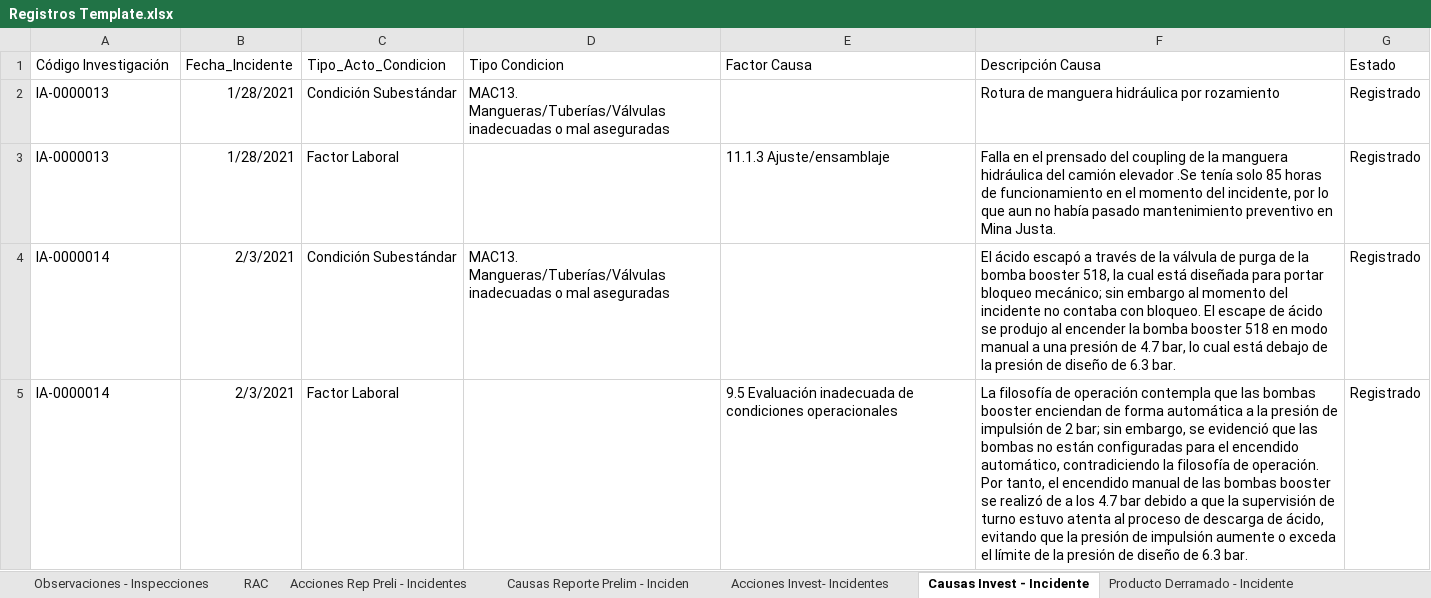
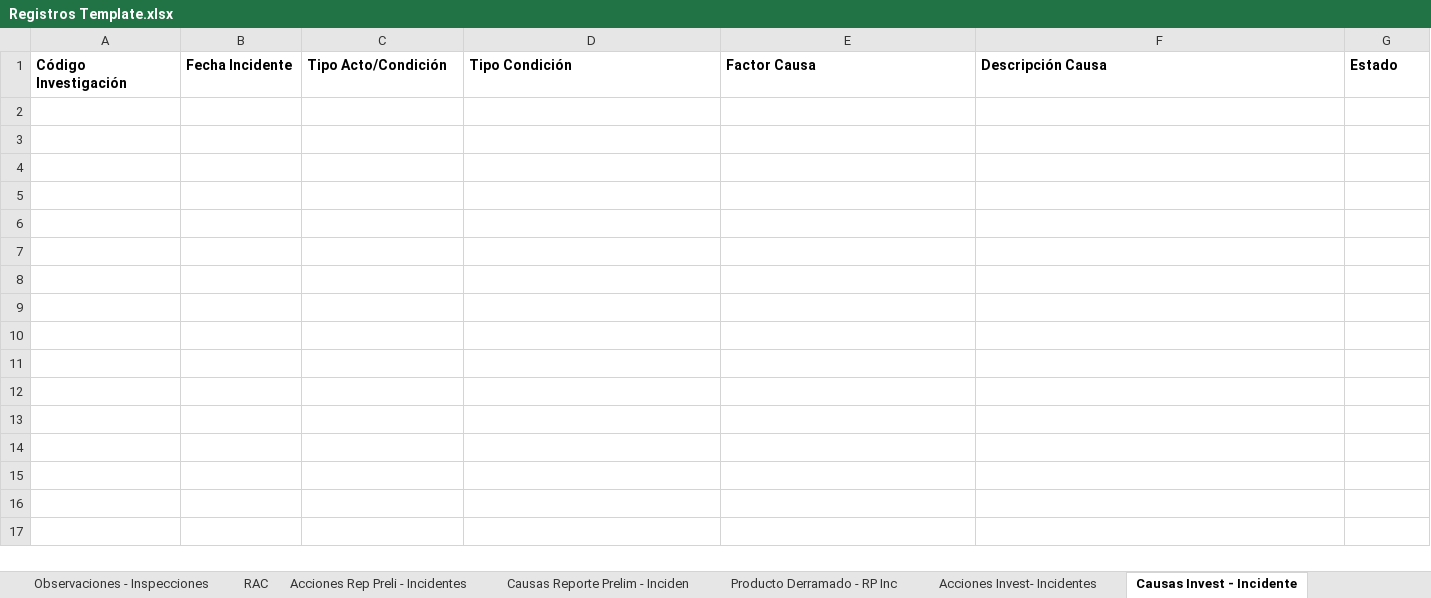
Before and after one commit to Jhonnymv/Gestiona, an Excel workbook: GestionAmbiental/wwwroot/ExcelTemplates/Dashboard/Registros Template.xlsx, sheet Causas Invest - Incidente, drawn as a sheet; only a part is shown; values as stored, in another font and other column widths than the file's, no borders; table styles not drawn; the diff covers the shown part only; the diff names each change by its address in the sheet, - before the commit and + after, or states it on an @@ line.

Commit message:
Descarga registros causas, acciones y productos de RP e Investigaciones de incidentes

```diff
--- a/GestionAmbiental/wwwroot/ExcelTemplates/Dashboard/Registros Template.xlsx (sheet Causas Invest - Incidente)
+++ b/GestionAmbiental/wwwroot/ExcelTemplates/Dashboard/Registros Template.xlsx (sheet Causas Invest - Incidente)
+sheet tab: Producto Derramado - RP Inc
-A1:G1 bold: off
+A1:G1 bold: on
-B1: Fecha_Incidente
+B1: Fecha Incidente
-C1: Tipo_Acto_Condicion
+C1: Tipo Acto/Condición
-D1: Tipo Condicion
+D1: Tipo Condición
-row 2: IA-0000013 | 1/28/2021 | Condición Subestándar | MAC13. Mangueras/Tuberías/Válvulas inadecuadas o mal aseguradas |  | Rotura de manguera hidráulica por rozamiento | Registrado
-row 3: IA-0000013 | 1/28/2021 | Factor Laboral |  | 11.1.3 Ajuste/ensamblaje | Falla en el prensado del coupling de la manguera hidráulica del camión elevador .Se tenía solo 85 horas de funcionamiento en el momento del incidente, por lo que aun no había pasado mantenimiento preventivo en Mina Justa. | Registrado
-row 4: IA-0000014 | 2/3/2021 | Condición Subestándar | MAC13. Mangueras/Tuberías/Válvulas inadecuadas o mal aseguradas |  | El ácido escapó a través de la válvula de purga de la bomba booster 518, la cual está diseñada para portar bloqueo mecánico; sin embargo al momento del incidente no contaba con bloqueo. El escape de ácido se produjo al encender la bomba booster 518 en modo manual a una presión de 4.7 bar, lo cual está debajo de la presión de diseño de 6.3 bar. | Registrado
-row 5: IA-0000014 | 2/3/2021 | Factor Laboral |  | 9.5 Evaluación inadecuada de condiciones operacionales | La filosofía de operación contempla que las bombas booster enciendan de forma automática a la presión de impulsión de 2 bar; sin embargo, se evidenció que las bombas no están configuradas para el encendido automático, contradiciendo la filosofía de operación. Por tanto, el encendido manual de las bombas booster se realizó de a los 4.7 bar debido a que la supervisión de turno estuvo atenta al proceso de descarga de ácido, evitando que la presión de impulsión aumente o exceda el límite de la presión de diseño de 6.3 bar. | Registrado
```
Also changed, not shown: 42 removed rows elsewhere in this sheet, sheet Acciones Rep Preli - Incidentes, sheet Acciones Invest- Incidentes, sheet Causas Reporte Prelim - Inciden, sheet Avistamiento de Fauna, sheet Producto Derramado - Incidente, sheet Observaciones - Inspecciones, 1 more sheet, 20 other files.
